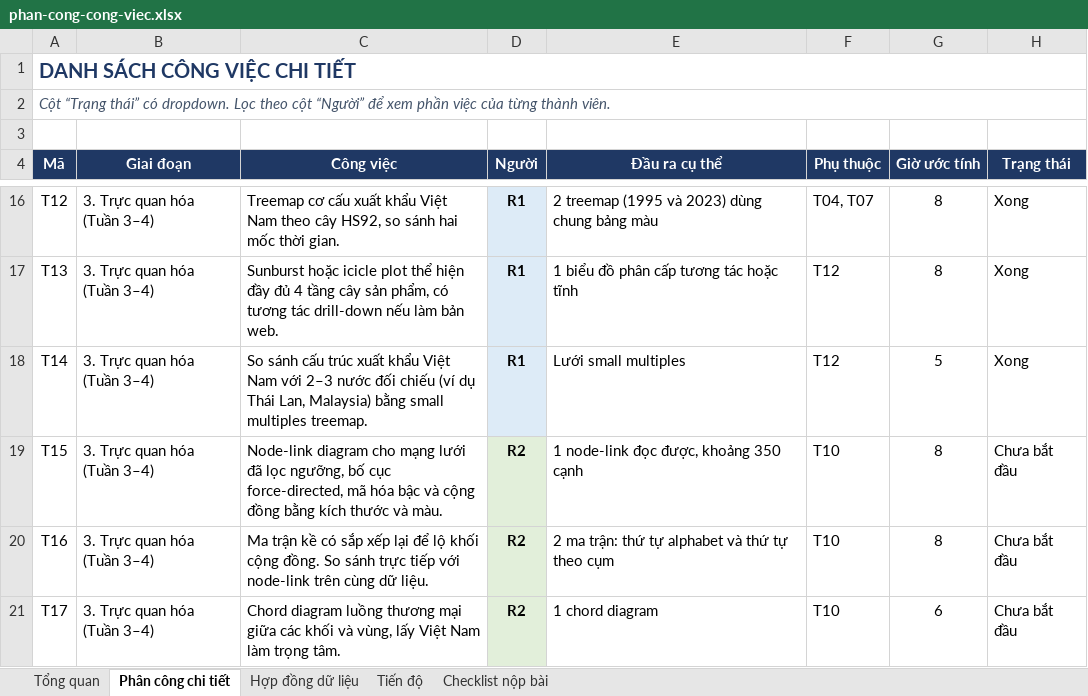
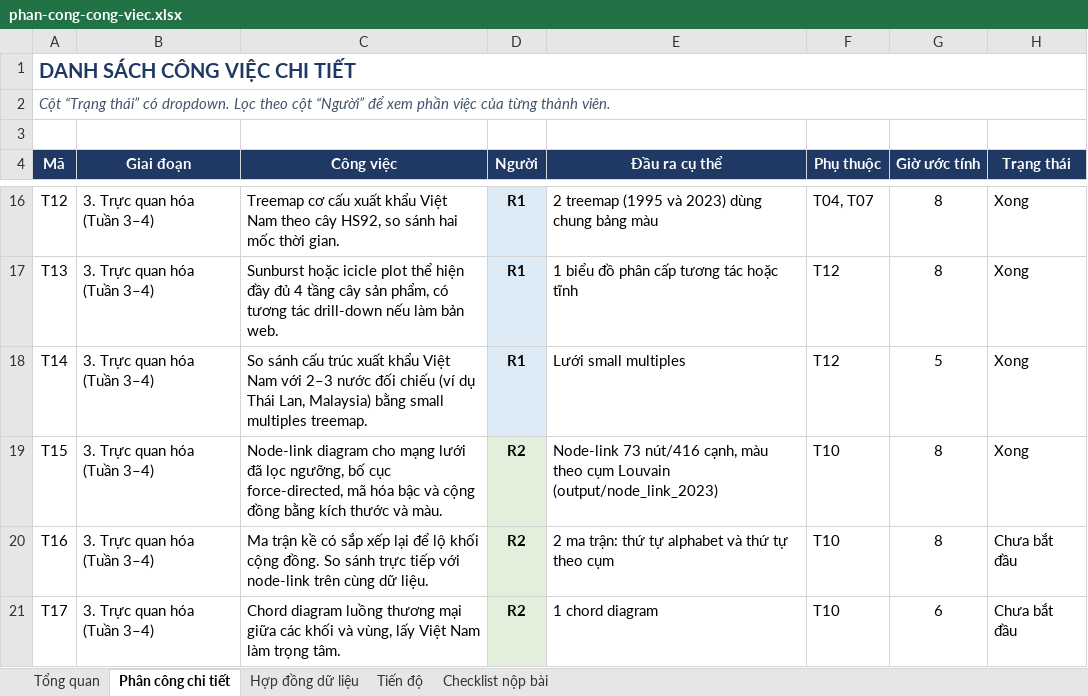
Before and after one commit to Dr-Vphuc/global-ecom, an Excel workbook: phan-cong-cong-viec.xlsx, sheet Phân công chi tiết, drawn as a sheet; only a part is shown, gaps mark what is left out; values as stored, in another font and other column widths than the file's, no borders; the diff names each change by its address in the sheet, - before the commit and + after, or states it on an @@ line.

```diff
--- a/phan-cong-cong-viec.xlsx (sheet Phân công chi tiết)
+++ b/phan-cong-cong-viec.xlsx (sheet Phân công chi tiết)
-E19 (Đầu ra cụ thể): 1 node-link đọc được, khoảng 350 cạnh
+E19 (Đầu ra cụ thể): Node-link 73 nút/416 cạnh, màu theo cụm Louvain (output/node_link_2023)
-H19 (Trạng thái): Chưa bắt đầu
+H19 (Trạng thái): Xong
```
Also changed, not shown: 7 other files.
